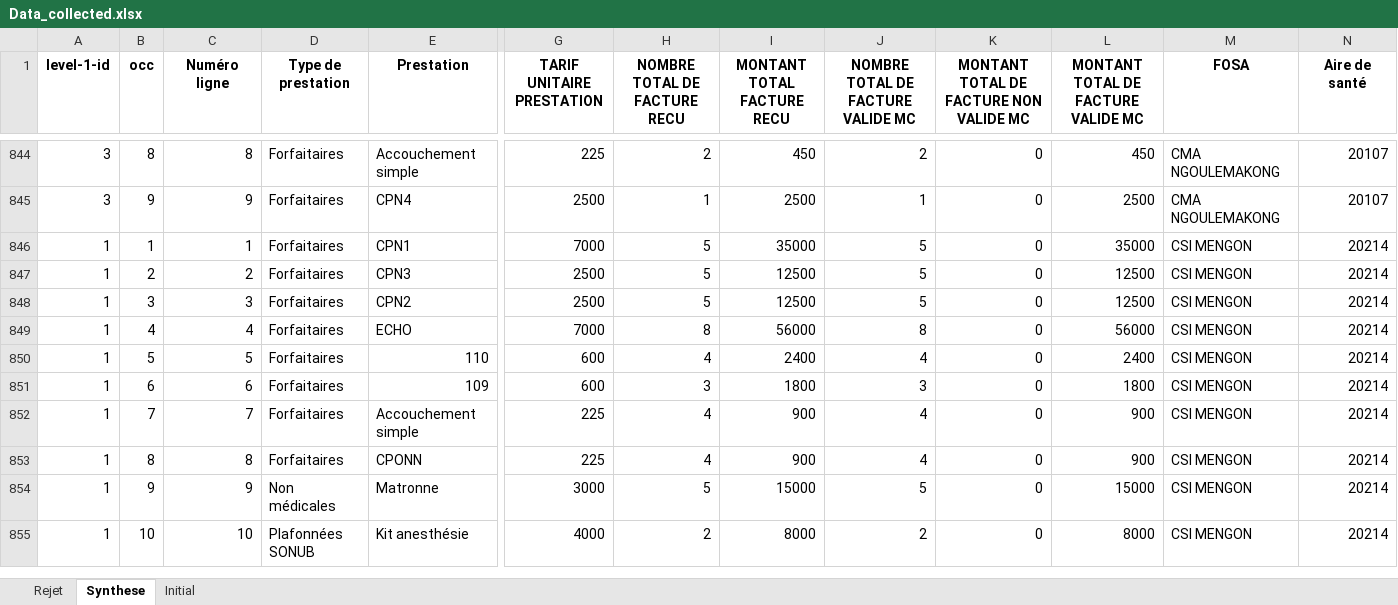
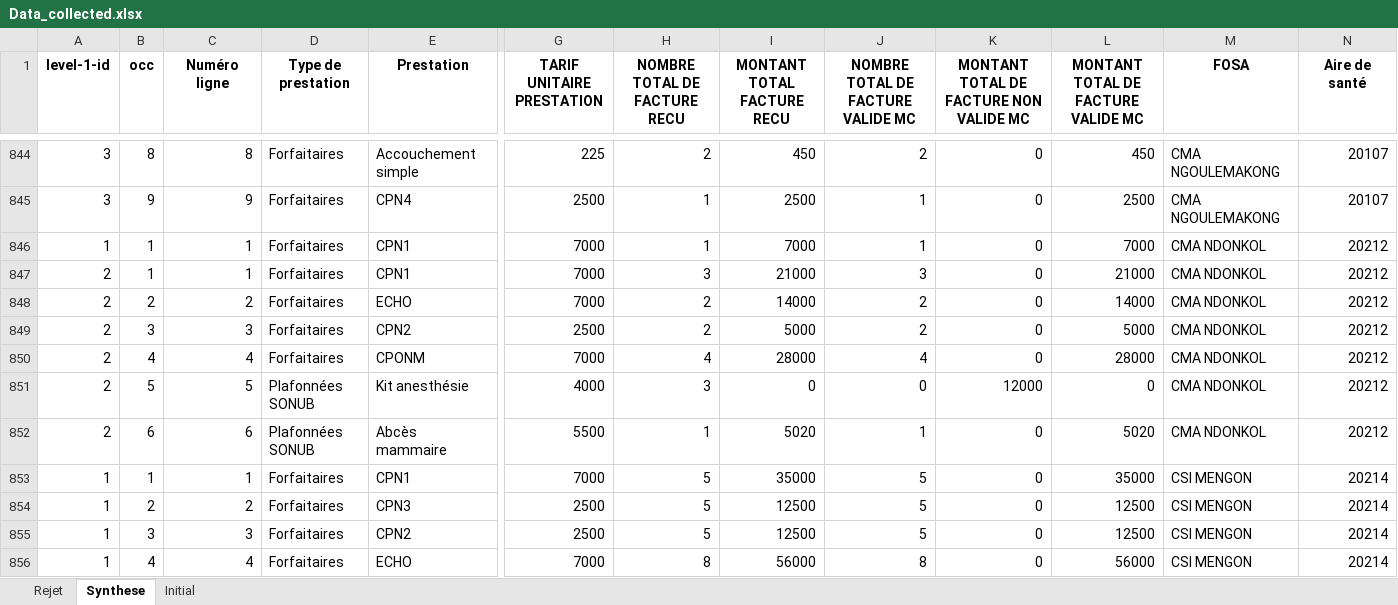
Before and after one commit to landrykeng/SUIVRE, an Excel workbook: Data_collected.xlsx, sheet Synthese, drawn as a sheet; only a part is shown, gaps mark what is left out; the shorter side is filled out with more unchanged rows; values as stored, in another font and other column widths than the file's, no borders; rows hold the shown columns only; the diff covers the shown part only; the diff names each change by its address in the sheet, - before the commit and + after, or states it on an @@ line.

```diff
--- a/Data_collected.xlsx (sheet Synthese)
+++ b/Data_collected.xlsx (sheet Synthese)
+row 846: 1 | 1 | 1 | Forfaitaires | CPN1 | 7000 | 1 | 7000 | 1 | 0 | 7000 | CMA NDONKOL | 20212
+row 847: 2 | 1 | 1 | Forfaitaires | CPN1 | 7000 | 3 | 21000 | 3 | 0 | 21000 | CMA NDONKOL | 20212
+row 848: 2 | 2 | 2 | Forfaitaires | ECHO | 7000 | 2 | 14000 | 2 | 0 | 14000 | CMA NDONKOL | 20212
+row 849: 2 | 3 | 3 | Forfaitaires | CPN2 | 2500 | 2 | 5000 | 2 | 0 | 5000 | CMA NDONKOL | 20212
+row 850: 2 | 4 | 4 | Forfaitaires | CPONM | 7000 | 4 | 28000 | 4 | 0 | 28000 | CMA NDONKOL | 20212
+row 851: 2 | 5 | 5 | Plafonnées SONUB | Kit anesthésie | 4000 | 3 | 0 | 0 | 12000 | 0 | CMA NDONKOL | 20212
+row 852: 2 | 6 | 6 | Plafonnées SONUB | Abcès mammaire | 5500 | 1 | 5020 | 1 | 0 | 5020 | CMA NDONKOL | 20212
```
Also changed, not shown: 64 added rows elsewhere in this sheet, sheet Rejet, sheet Initial, 6 other files.
